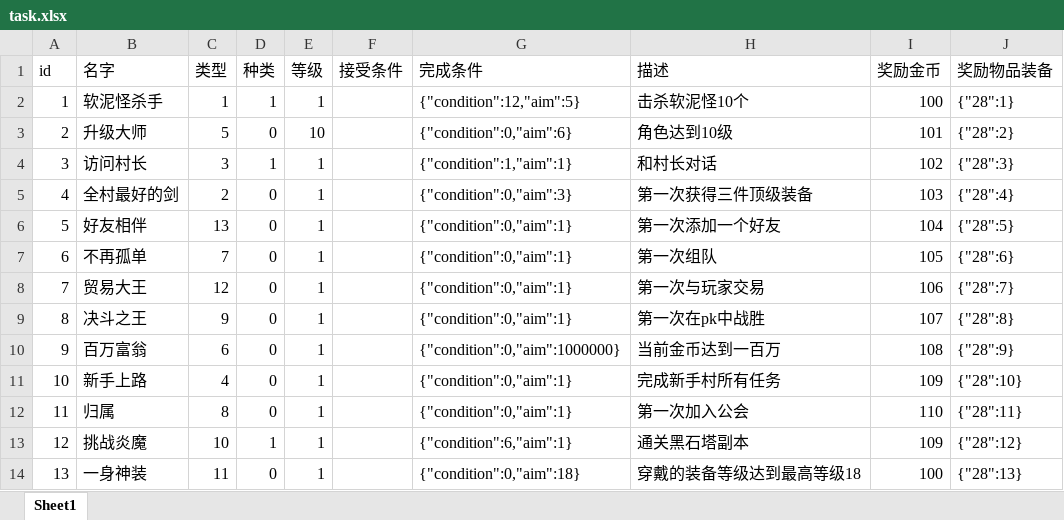
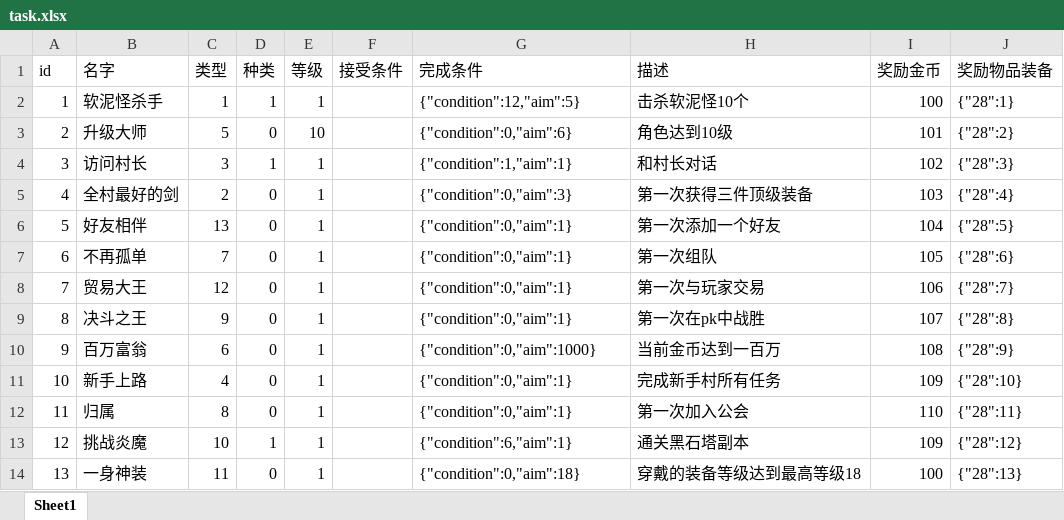
Before and after one commit to Zuo-Hang/gameserver, an Excel workbook: gameservicedemo/src/main/resources/game_configuration_excel/task.xlsx, sheet Sheet1, drawn as a sheet; values as stored, in another font and other column widths than the file's, no borders; the diff names each change by its address in the sheet, - before the commit and + after, or states it on an @@ line.

```diff
--- a/gameservicedemo/src/main/resources/game_configuration_excel/task.xlsx (sheet Sheet1)
+++ b/gameservicedemo/src/main/resources/game_configuration_excel/task.xlsx (sheet Sheet1)
-G10 (完成条件): {"condition":0,"aim":1000000}
+G10 (完成条件): {"condition":0,"aim":1000}
```
Also changed, not shown: 2 other files.
